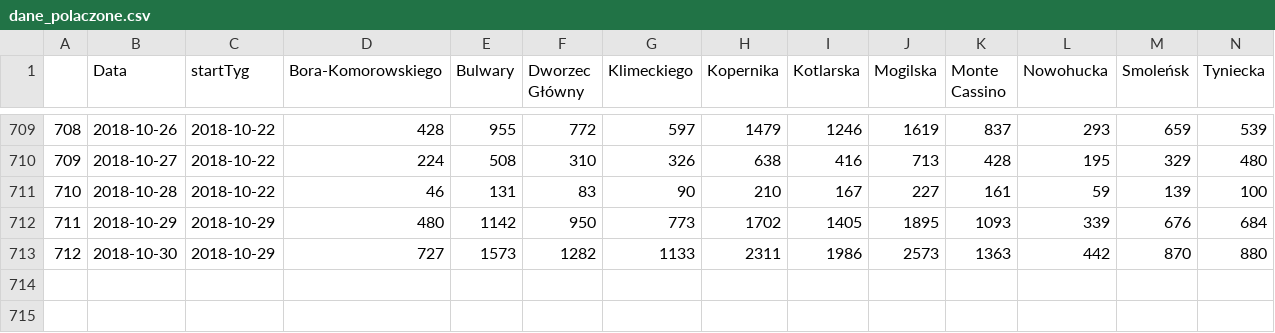
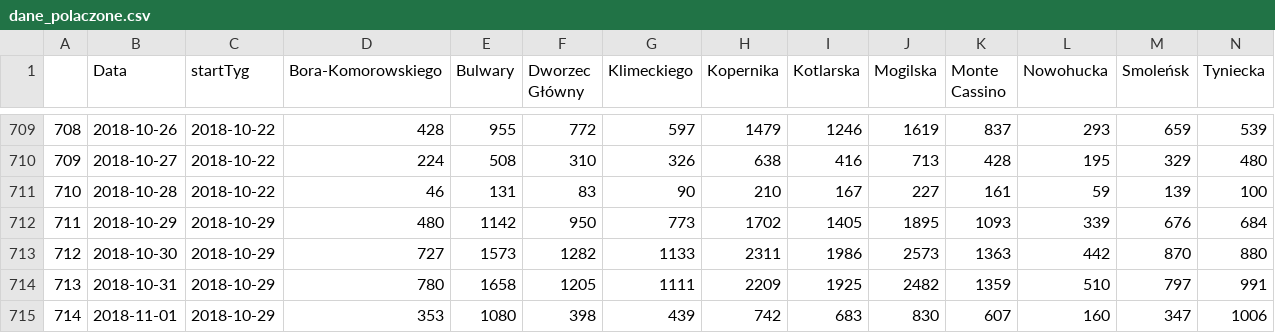
Before and after one commit to pawlowska/shiny-server, a CSV file: rowery/dane/Kraków/dane_polaczone.csv, drawn as a sheet; only a part is shown, gaps mark what is left out; rows hold the shown columns only; the diff names each change by its address in the sheet, - before the commit and + after, or states it on an @@ line.

```diff
--- a/rowery/dane/Kraków/dane_polaczone.csv
+++ b/rowery/dane/Kraków/dane_polaczone.csv
+row 714: 713 | 2018-10-31 | 2018-10-29 | 780 | 1658 | 1205 | 1111 | 2209 | 1925 | 2482 | 1359 | 510 | 797 | 991
+row 715: 714 | 2018-11-01 | 2018-10-29 | 353 | 1080 | 398 | 439 | 742 | 683 | 830 | 607 | 160 | 347 | 1006
```
Also changed, not shown: rowery/dane Kraków dane_zsumowane_z_pogoda.csv, rowery/pliki_Krakow/dane_long.csv, 8 other files.
